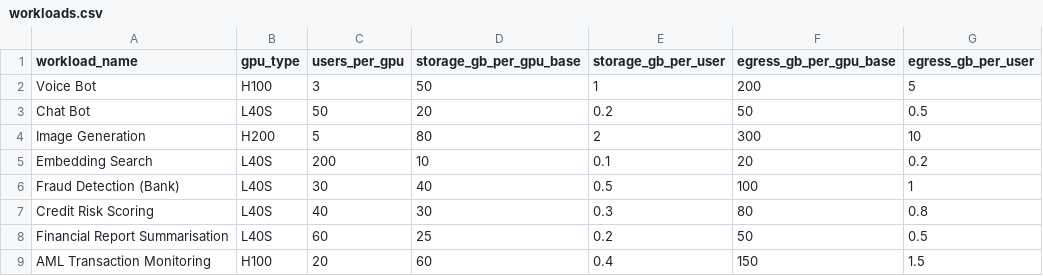
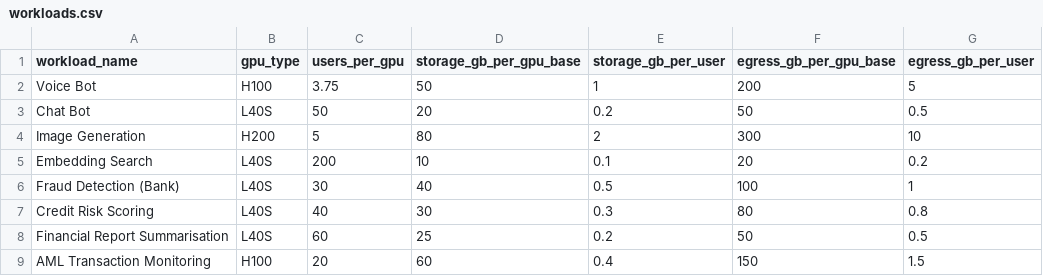
Before and after one commit to sdama88/Cloud-cost-visualiser, a CSV file: workloads.csv, drawn as a sheet.

Commit message:
Update workloads.csv

```diff
--- a/workloads.csv
+++ b/workloads.csv
@@ -1,3 +1,3 @@
 workload_name,gpu_type,users_per_gpu,storage_gb_per_gpu_base,storage_gb_per_user,egress_gb_per_gpu_base,egress_gb_per_user
-Voice Bot,H100,3,50,1,200,5
+Voice Bot,H100,3.75,50,1,200,5
 Chat Bot,L40S,50,20,0.2,50,0.5
```
